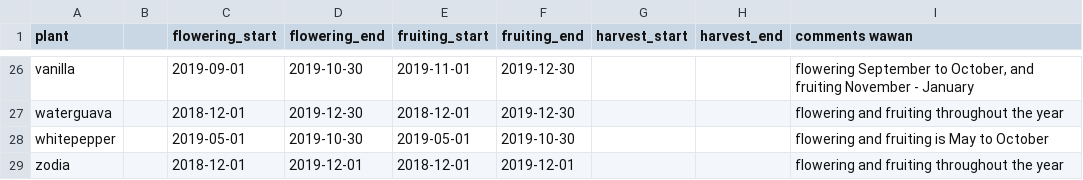
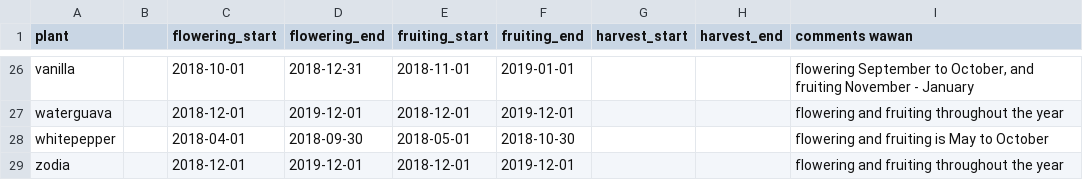
Before and after one commit to realtechsupport/return-to-bali, a CSV file: context/seasons.csv, drawn as a sheet; only a part is shown, gaps mark what is left out; the diff covers the shown part only; the diff names each change by its address in the sheet, - before the commit and + after, or states it on an @@ line.

```diff
--- a/context/seasons.csv
+++ b/context/seasons.csv
-C26 (flowering_start): 2019-09-01
+C26 (flowering_start): 2018-10-01
-D26 (flowering_end): 2019-10-30
+D26 (flowering_end): 2018-12-31
-E26 (fruiting_start): 2019-11-01
+E26 (fruiting_start): 2018-11-01
-F26 (fruiting_end): 2019-12-30
+F26 (fruiting_end): 2019-01-01
-D27 (flowering_end): 2019-12-30
+D27 (flowering_end): 2019-12-01
-F27 (fruiting_end): 2019-12-30
+F27 (fruiting_end): 2019-12-01
-C28 (flowering_start): 2019-05-01
+C28 (flowering_start): 2018-04-01
-D28 (flowering_end): 2019-10-30
+D28 (flowering_end): 2018-09-30
-E28 (fruiting_start): 2019-05-01
+E28 (fruiting_start): 2018-05-01
-F28 (fruiting_end): 2019-10-30
+F28 (fruiting_end): 2018-10-30
```
Also changed, not shown: 38 edited cells elsewhere in this file, context/AIE_weather.csv, 4 other files.
